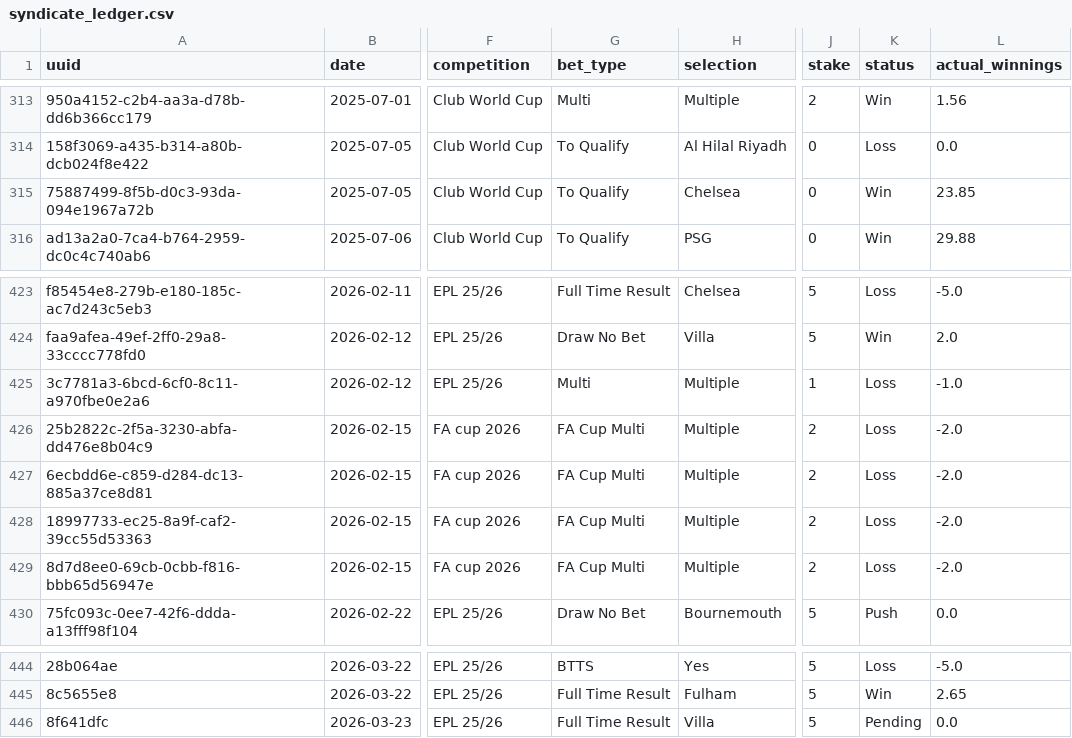
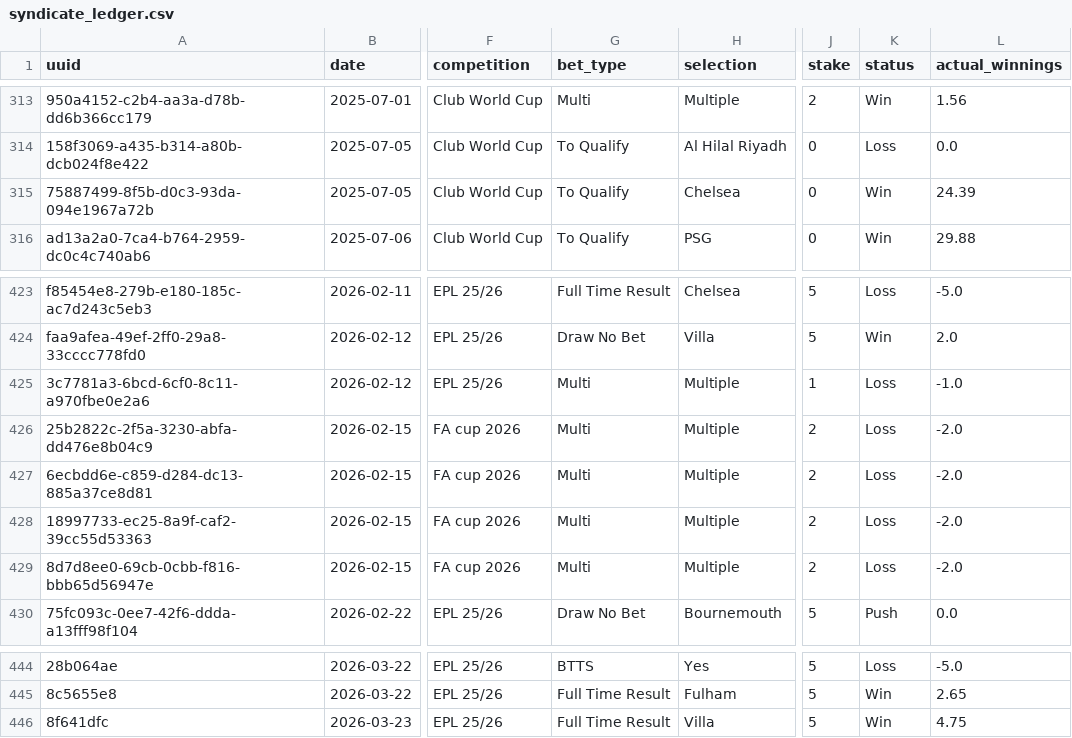
Before and after one commit to x0tt/Syndicate-Tracker, a CSV file: data/syndicate_ledger.csv, drawn as a sheet; only a part is shown, gaps mark what is left out; the diff names each change by its address in the sheet, - before the commit and + after, or states it on an @@ line.

Commit message:
feat: manual Chronicler, report flags, smarter graph selection

```diff
--- a/data/syndicate_ledger.csv
+++ b/data/syndicate_ledger.csv
-L315 (actual_winnings): 23.85
+L315 (actual_winnings): 24.39
-G426:G429 (bet_type): FA Cup Multi
+G426:G429 (bet_type): Multi
-K446 (status): Pending
+K446 (status): Win
-L446 (actual_winnings): 0.0
+L446 (actual_winnings): 4.75
```
Also changed, not shown: 3 other files.
